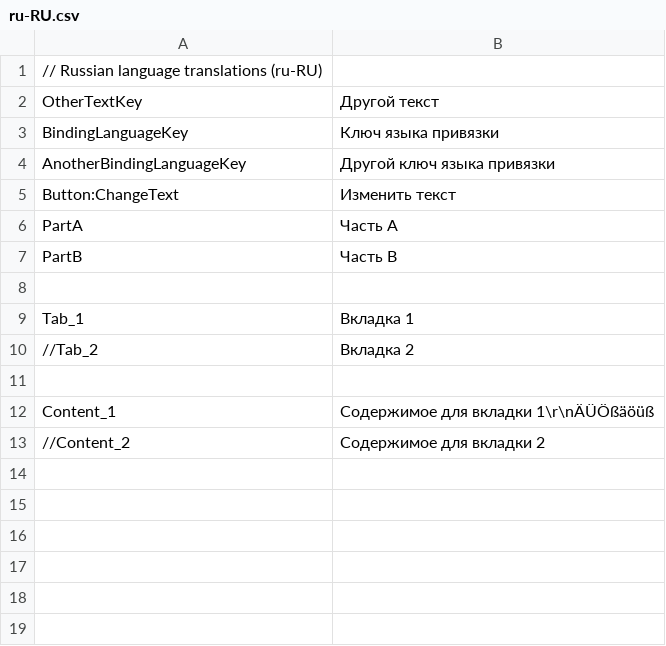
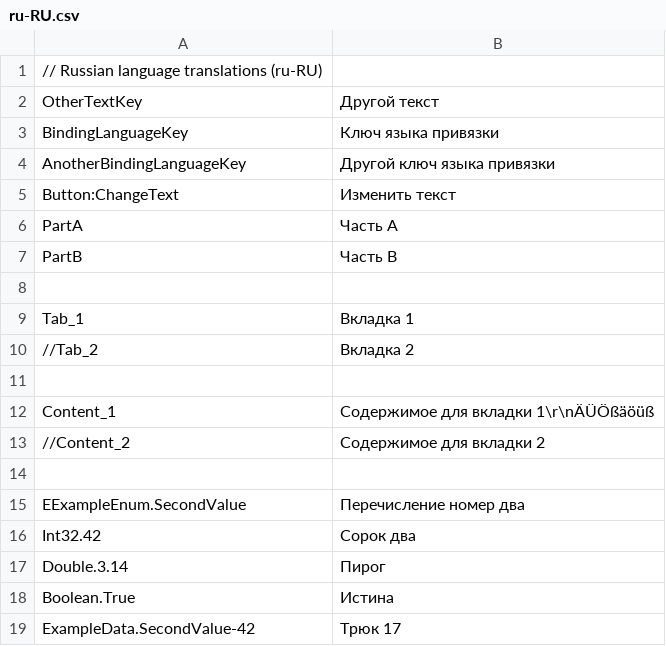
Before and after one commit to 3rikF/wpf-localization, a CSV file: Examples/WpfLocalizationExample/Languages/ru-RU.csv, drawn as a sheet; the diff names each change by its address in the sheet, - before the commit and + after, or states it on an @@ line.

Commit message:
Introduced a new `ExampleData` class with properties like `EnumValue`, `StringValue`, `IntValue`, `DoubleValue`, and `BoolValue`, along with a `ToString` method.
Added a new `EExampleEnum` enumeration with values `FirstValue`, `SecondValue`, and `ThirdValue`.

Updated `MainWindowViewModel` to include a `SampleData` property of type `ExampleData`.

Enhanced `MainWindow.xaml` by adding bindings for `SampleData` properties to new `TextBlock` elements.

Extended localization files.

```diff
--- a/Examples/WpfLocalizationExample/Languages/ru-RU.csv
+++ b/Examples/WpfLocalizationExample/Languages/ru-RU.csv
+row 14: (empty)
+row 15: EExampleEnum.SecondValue | Перечисление номер два
+row 16: Int32.42 | Сорок два
+row 17: Double.3.14 | Пирог
+row 18: Boolean.True | Истина
+row 19: ExampleData.SecondValue-42 | Трюк 17
```
Also changed, not shown: Examples/WpfLocalizationExample/Languages/de-DE.csv, Examples/WpfLocalizationExample/Languages/en-US.csv, 5 other files.
